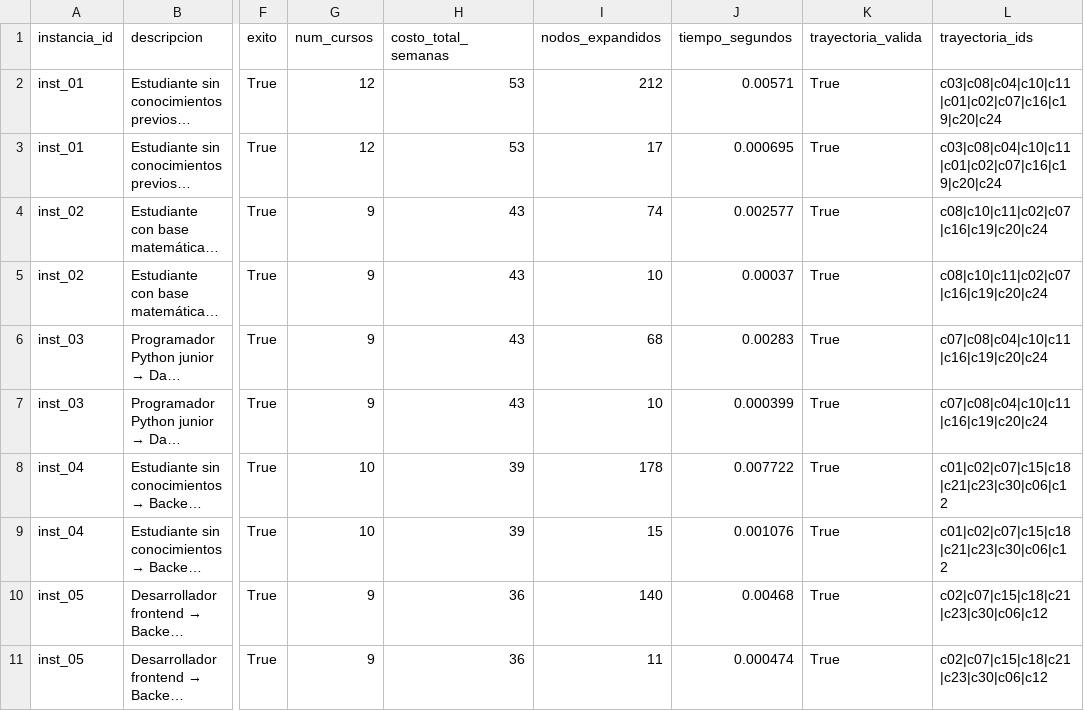
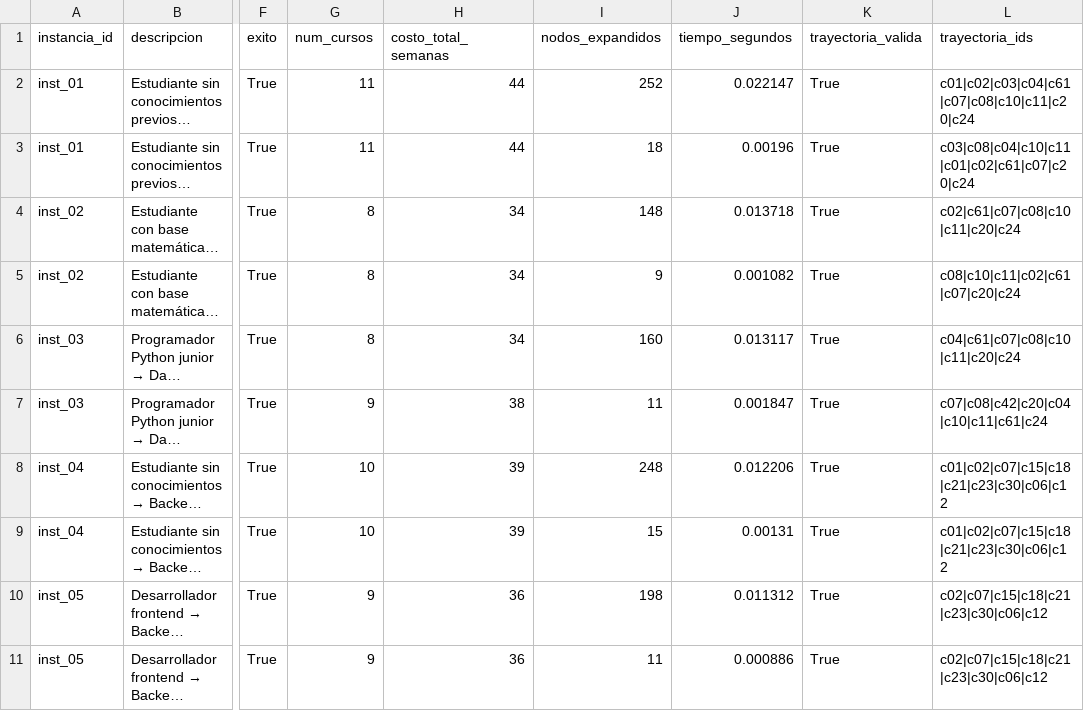
Before and after one commit to fabio2k3/Career-path-planner, a CSV file: experiments/results/resultados_sin_llm.csv, drawn as a sheet; only a part is shown, gaps mark what is left out; long unchanged cells end in …; the diff covers the shown part only; the diff names each change by its address in the sheet, - before the commit and + after, or states it on an @@ line.

```diff
--- a/experiments/results/resultados_sin_llm.csv
+++ b/experiments/results/resultados_sin_llm.csv
-G2:G3 (num_cursos): 12
+G2:G3 (num_cursos): 11
-H2:H3 (costo_total_semanas): 53
+H2:H3 (costo_total_semanas): 44
-I2 (nodos_expandidos): 212
+I2 (nodos_expandidos): 252
-J2 (tiempo_segundos): 0.00571
+J2 (tiempo_segundos): 0.022147
-L2 (trayectoria_ids): c03|c08|c04|c10|c11|c01|c02|c07|c16|c19|c20|c24
+L2 (trayectoria_ids): c01|c02|c03|c04|c61|c07|c08|c10|c11|c20|c24
-I3 (nodos_expandidos): 17
+I3 (nodos_expandidos): 18
-J3 (tiempo_segundos): 0.000695
+J3 (tiempo_segundos): 0.00196
-L3 (trayectoria_ids): c03|c08|c04|c10|c11|c01|c02|c07|c16|c19|c20|c24
+L3 (trayectoria_ids): c03|c08|c04|c10|c11|c01|c02|c61|c07|c20|c24
-G4:G6 (num_cursos): 9
+G4:G6 (num_cursos): 8
-H4:H6 (costo_total_semanas): 43
+H4:H6 (costo_total_semanas): 34
-I4 (nodos_expandidos): 74
+I4 (nodos_expandidos): 148
-J4 (tiempo_segundos): 0.002577
+J4 (tiempo_segundos): 0.013718
-L4 (trayectoria_ids): c08|c10|c11|c02|c07|c16|c19|c20|c24
+L4 (trayectoria_ids): c02|c61|c07|c08|c10|c11|c20|c24
-I5 (nodos_expandidos): 10
+I5 (nodos_expandidos): 9
-J5 (tiempo_segundos): 0.00037
+J5 (tiempo_segundos): 0.001082
-L5 (trayectoria_ids): c08|c10|c11|c02|c07|c16|c19|c20|c24
+L5 (trayectoria_ids): c08|c10|c11|c02|c61|c07|c20|c24
-I6 (nodos_expandidos): 68
+I6 (nodos_expandidos): 160
-J6 (tiempo_segundos): 0.00283
+J6 (tiempo_segundos): 0.013117
-L6 (trayectoria_ids): c07|c08|c04|c10|c11|c16|c19|c20|c24
+L6 (trayectoria_ids): c04|c61|c07|c08|c10|c11|c20|c24
-H7 (costo_total_semanas): 43
+H7 (costo_total_semanas): 38
-I7 (nodos_expandidos): 10
+I7 (nodos_expandidos): 11
-J7 (tiempo_segundos): 0.000399
+J7 (tiempo_segundos): 0.001847
-L7 (trayectoria_ids): c07|c08|c04|c10|c11|c16|c19|c20|c24
+L7 (trayectoria_ids): c07|c08|c42|c20|c04|c10|c11|c61|c24
-I8 (nodos_expandidos): 178
+I8 (nodos_expandidos): 248
-J8 (tiempo_segundos): 0.007722
+J8 (tiempo_segundos): 0.012206
-J9 (tiempo_segundos): 0.001076
+J9 (tiempo_segundos): 0.00131
-I10 (nodos_expandidos): 140
+I10 (nodos_expandidos): 198
-J10 (tiempo_segundos): 0.00468
+J10 (tiempo_segundos): 0.011312
-J11 (tiempo_segundos): 0.000474
+J11 (tiempo_segundos): 0.000886
```
Also changed, not shown: 27 edited cells elsewhere in this file, experiments/results/resultados_con_llm.csv, 13 other files.
